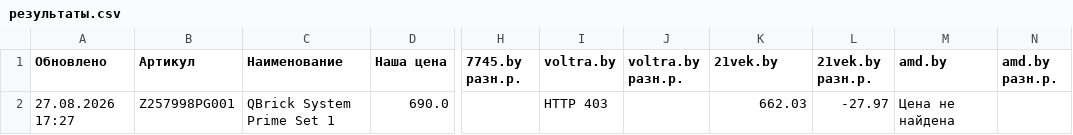
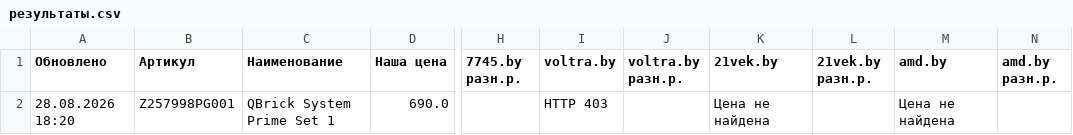
Before and after one commit to martysenses/price-monitor, a CSV file: результаты.csv, drawn as a sheet; only a part is shown, gaps mark what is left out; the diff names each change by its address in the sheet, - before the commit and + after, or states it on an @@ line.

```diff
--- a/результаты.csv
+++ b/результаты.csv
-A2 (Обновлено): 27.08.2026 17:27
+A2 (Обновлено): 28.08.2026 18:20
-K2 (21vek.by): 662.03
+K2 (21vek.by): Цена не найдена
-L2 (21vek.by разн.р.): -27.97
+L2 (21vek.by разн.р.): (empty)
```
Also changed, not shown: 2 other files.
